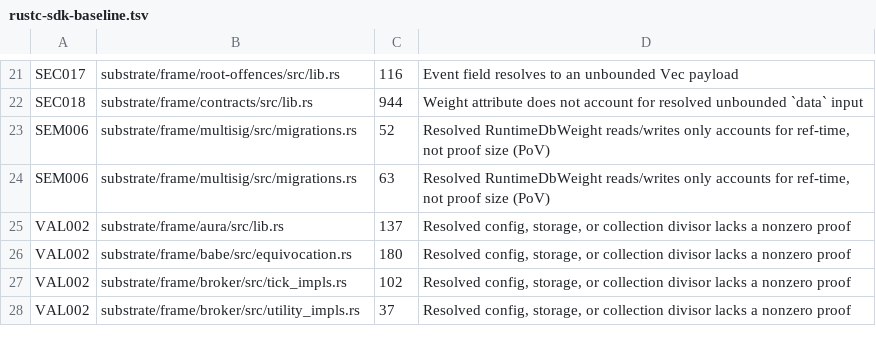
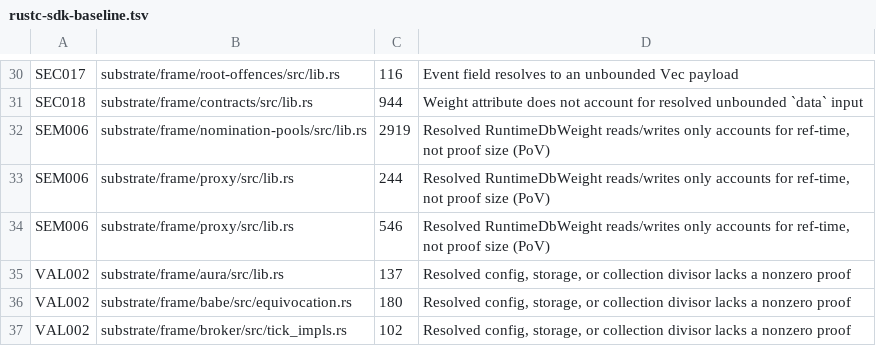
Before and after one commit to agustinustheo/polkadot-linter, a TSV file: benchmarks/rustc-sdk-baseline.tsv, drawn as a sheet; only a part is shown, gaps mark what is left out; the shorter side is filled out with more unchanged rows; the diff covers the shown part only.

```diff
--- a/benchmarks/rustc-sdk-baseline.tsv
+++ b/benchmarks/rustc-sdk-baseline.tsv
@@ -22,4 +31,5 @@ SEC017	substrate/frame/root-offences/src/lib.rs	116	Event field resolves to an u
 SEC018	substrate/frame/contracts/src/lib.rs	944	Weight attribute does not account for resolved unbounded `data` input
-SEM006	substrate/frame/multisig/src/migrations.rs	52	Resolved RuntimeDbWeight reads/writes only accounts for ref-time, not proof size (PoV)
-SEM006	substrate/frame/multisig/src/migrations.rs	63	Resolved RuntimeDbWeight reads/writes only accounts for ref-time, not proof size (PoV)
+SEM006	substrate/frame/nomination-pools/src/lib.rs	2919	Resolved RuntimeDbWeight reads/writes only accounts for ref-time, not proof size (PoV)
+SEM006	substrate/frame/proxy/src/lib.rs	244	Resolved RuntimeDbWeight reads/writes only accounts for ref-time, not proof size (PoV)
+SEM006	substrate/frame/proxy/src/lib.rs	546	Resolved RuntimeDbWeight reads/writes only accounts for ref-time, not proof size (PoV)
 VAL002	substrate/frame/aura/src/lib.rs	137	Resolved config, storage, or collection divisor lacks a nonzero proof
```
Also changed, not shown: 15 added rows, 6 removed rows and 4 edited cells elsewhere in this file, benchmarks/rustc-sdk-cases.tsv, 3 other files.
